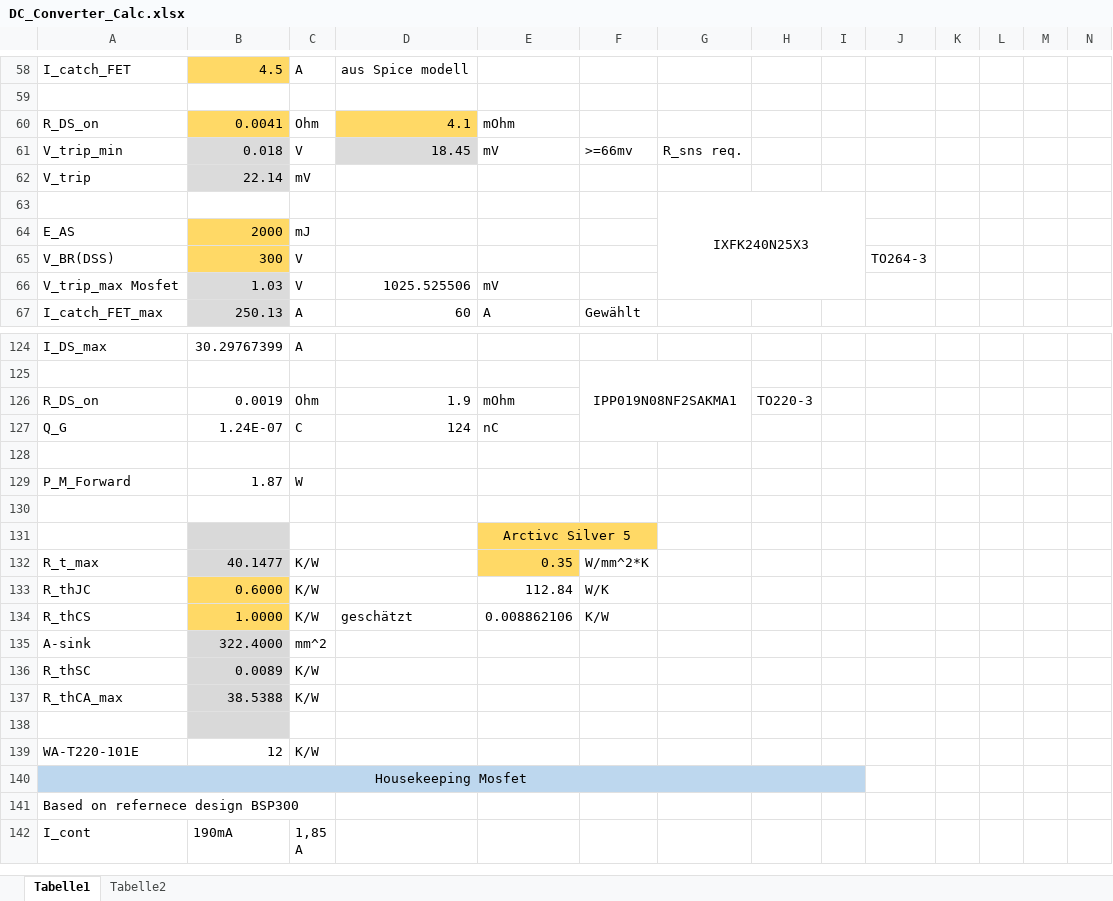
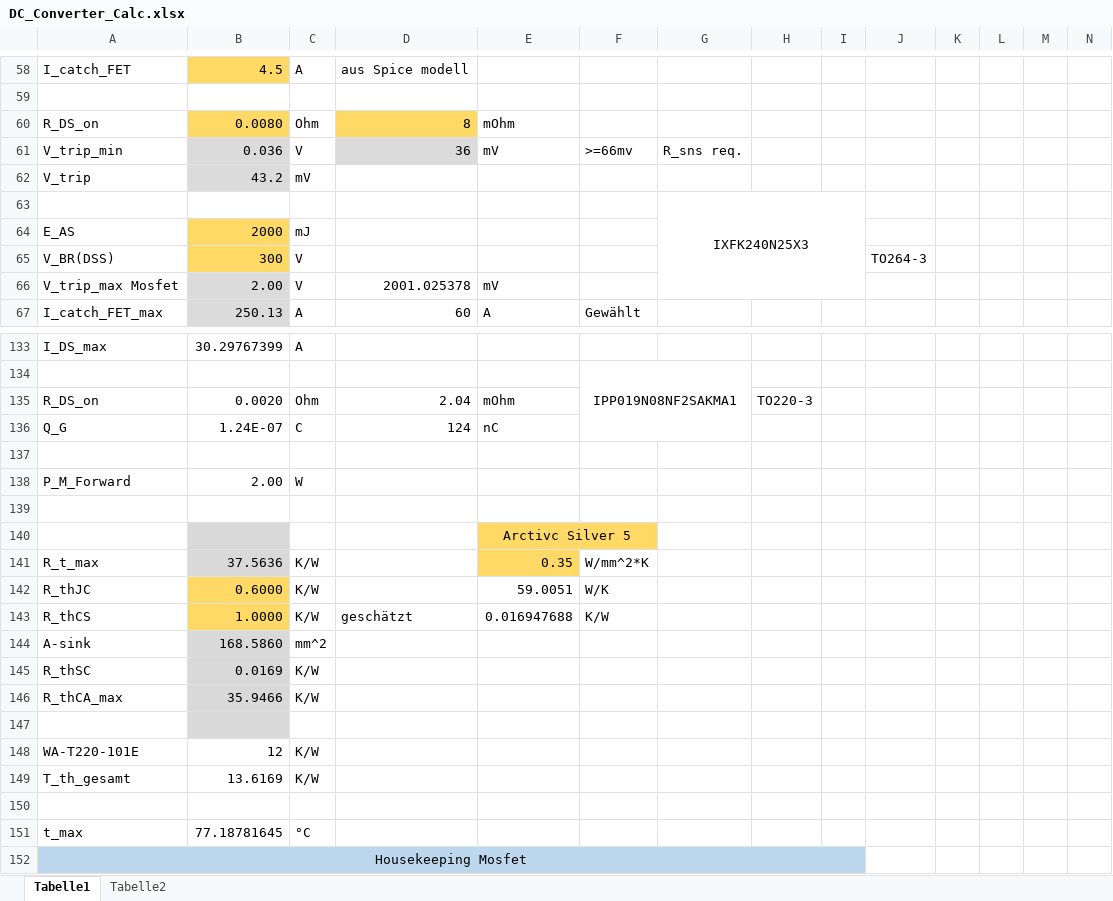
Before and after one commit to baltic-racing/03---HV_DCDC, an Excel workbook: DC_Converter_Calc.xlsx, sheet Tabelle1, drawn as a sheet; only a part is shown, gaps mark what is left out; the shorter side is filled out with more unchanged rows; values as stored, in another font and other column widths than the file's, no borders; charts and pictures not drawn; addresses are those after the commit; rows hold the shown columns only; the diff covers the shown part only; the diff names each change by its address in the sheet, - before the commit and + after, or states it on an @@ line.

```diff
--- a/DC_Converter_Calc.xlsx (sheet Tabelle1)
+++ b/DC_Converter_Calc.xlsx (sheet Tabelle1)
-B60: 0.0041
+B60: 0.0080
-D60: 4.1
+D60: 8
-B61: 0.018
+B61: 0.036
-D61: 18.45
+D61: 36
-B62: 22.14
+B62: 43.2
-B66: 1.03
+B66: 2.00
-D66: 1025.525506
+D66: 2001.025378
-B135: 0.0019
+B135: 0.0020
-D135: 1.9
+D135: 2.04
-B138: 1.87
+B138: 2.00
-B141: 40.1477
+B141: 37.5636
-E142: 112.84
+E142: 59.0051
-E143: 0.008862106
+E143: 0.016947688
-B144: 322.4000
+B144: 168.5860
-B145: 0.0089
+B145: 0.0169
-B146: 38.5388
+B146: 35.9466
+row 149: T_th_gesamt | 13.6169 | K/W
+row 150: (empty)
+row 151: t_max | 77.18781645 | °C
```
Also changed, not shown: 12 added rows, 3 removed rows, 20 edited cells, cell formats and merged cells elsewhere in this sheet, formulas that keep their value, charts or pictures.
